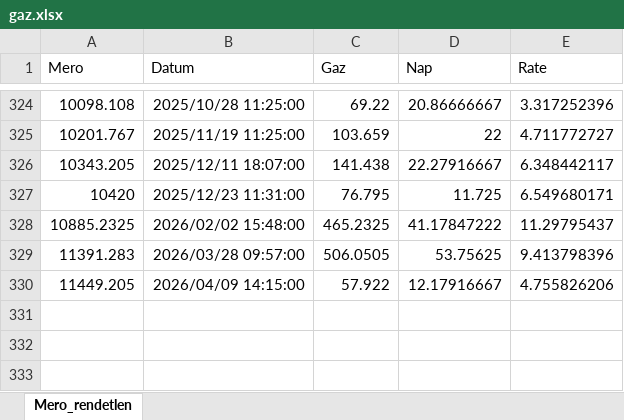
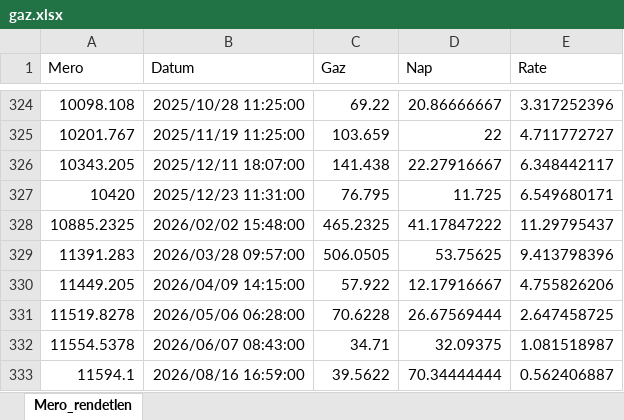
Before and after one commit to MartynK/MartysGas, an Excel workbook: inst/extdata/gaz.xlsx, sheet Mero_rendetlen, drawn as a sheet; only a part is shown, gaps mark what is left out; values as stored, in another font and other column widths than the file's, no borders; the diff names each change by its address in the sheet, - before the commit and + after, or states it on an @@ line.

```diff
--- a/inst/extdata/gaz.xlsx (sheet Mero_rendetlen)
+++ b/inst/extdata/gaz.xlsx (sheet Mero_rendetlen)
+row 331: 11519.8278 | 2026/05/06 06:28:00 | 70.6228 | 26.67569444 | 2.647458725
+row 332: 11554.5378 | 2026/06/07 08:43:00 | 34.71 | 32.09375 | 1.081518987
+row 333: 11594.1 | 2026/08/16 16:59:00 | 39.5622 | 70.34444444 | 0.562406887
```
Also changed, not shown: 59 other files.
